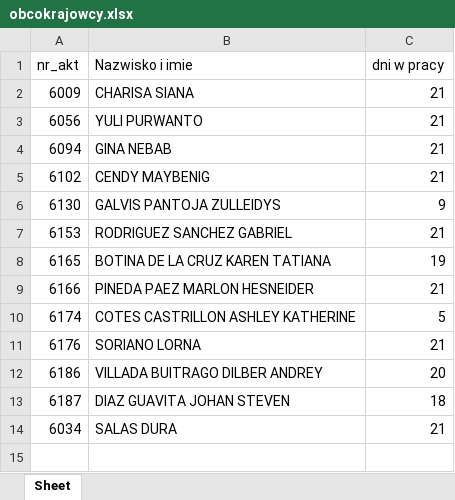
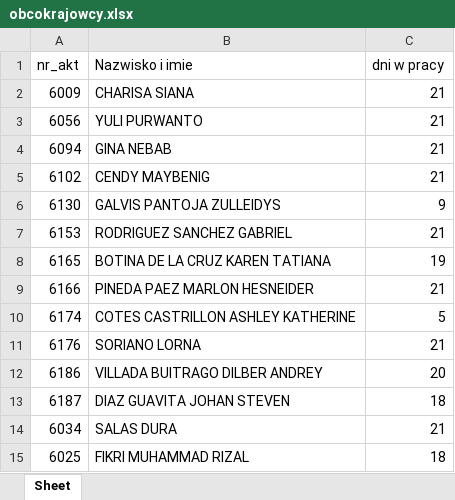
Before and after one commit to kolomir/place_v2, an Excel workbook: bledy/obcokrajowcy.xlsx, sheet Sheet, drawn as a sheet; values as stored, in another font and other column widths than the file's, no borders; the diff names each change by its address in the sheet, - before the commit and + after, or states it on an @@ line.

```diff
--- a/bledy/obcokrajowcy.xlsx (sheet Sheet)
+++ b/bledy/obcokrajowcy.xlsx (sheet Sheet)
+row 15: 6025 | FIKRI MUHAMMAD RIZAL | 18
```
Also changed, not shown: 3 other files.
